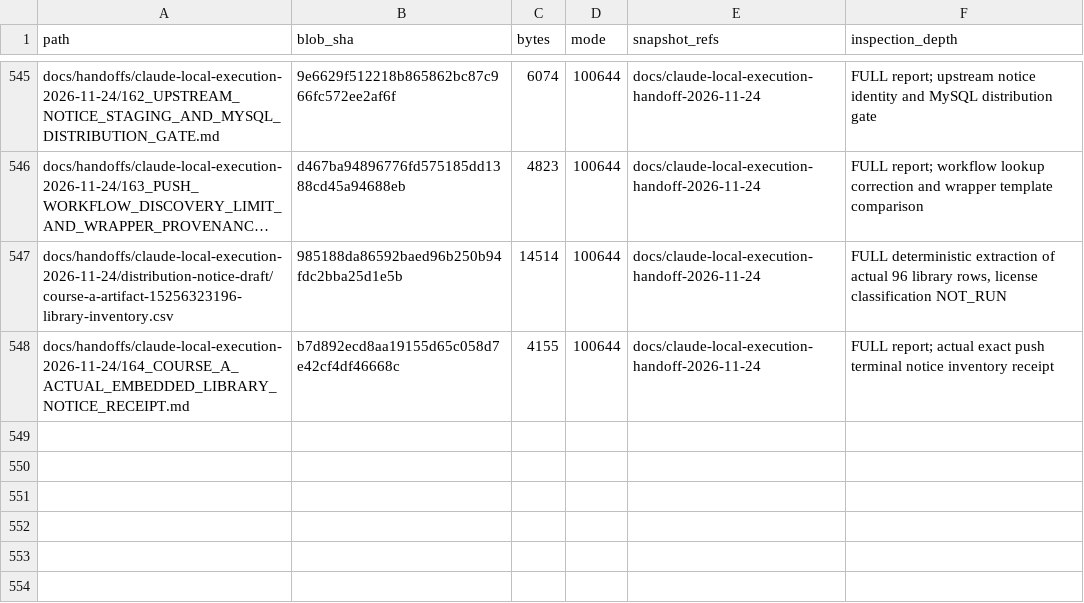
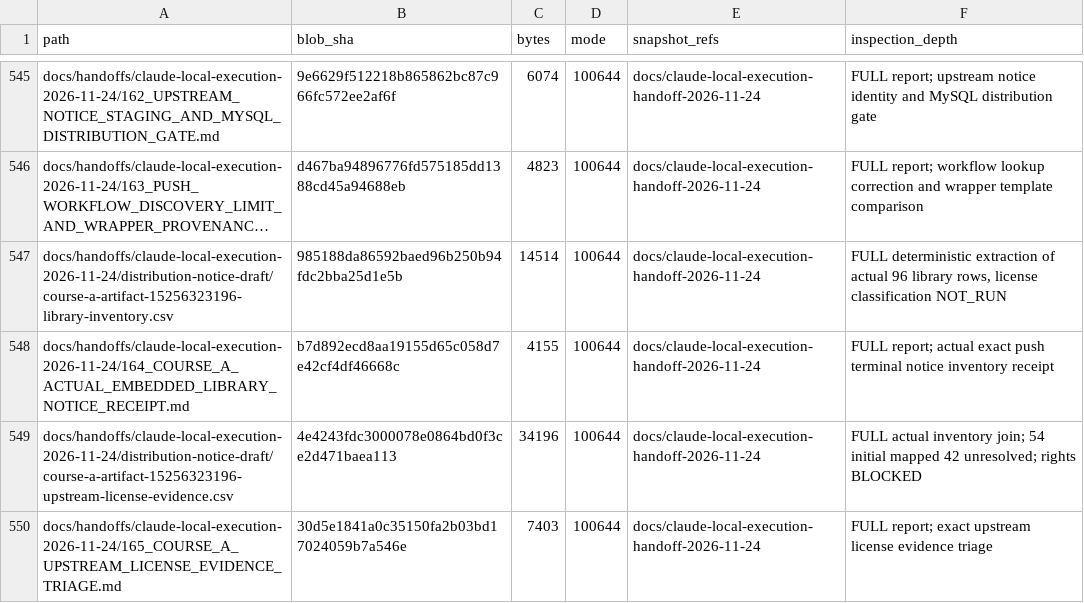
Before and after one commit to newonathe/OrgResource, a CSV file: docs/project-continuity/09_INCREMENTAL_SOURCE_INDEX.csv, drawn as a sheet; only a part is shown, gaps mark what is left out; long unchanged cells end in …; the diff names each change by its address in the sheet, - before the commit and + after, or states it on an @@ line.

Commit message:
Map version-specific upstream license evidence for embedded Course A libraries

```diff
--- a/docs/project-continuity/09_INCREMENTAL_SOURCE_INDEX.csv
+++ b/docs/project-continuity/09_INCREMENTAL_SOURCE_INDEX.csv
+row 549: docs/handoffs/claude-local-execution-2026-11-24/distribution-notice-draft/course-a-artifact-15256323196-upstream-license-evidence.csv | 4e4243fdc3000078e0864bd0f3ce2d471baea113 | 34196 | 100644 | docs/claude-local-execution-handoff-2026-11-24 | FULL actual inventory join; 54 initial mapped 42 unresolved; rights BLOCKED
+row 550: docs/handoffs/claude-local-execution-2026-11-24/165_COURSE_A_UPSTREAM_LICENSE_EVIDENCE_TRIAGE.md | 30d5e1841a0c35150fa2b03bd17024059b7a546e | 7403 | 100644 | docs/claude-local-execution-handoff-2026-11-24 | FULL report; exact upstream license evidence triage
```
Also changed, not shown: 10 other files.
